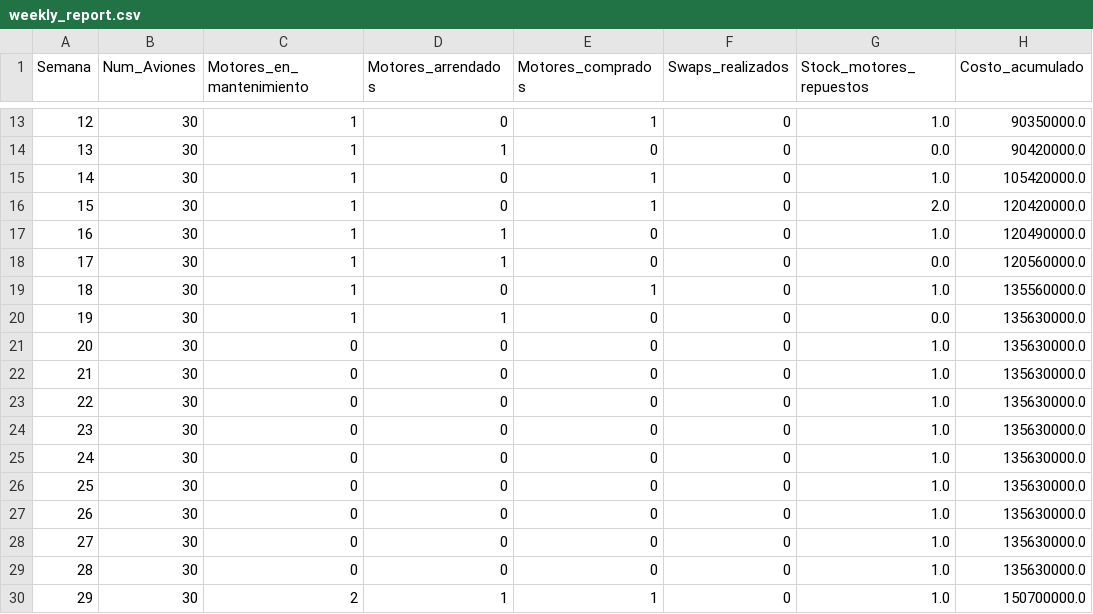
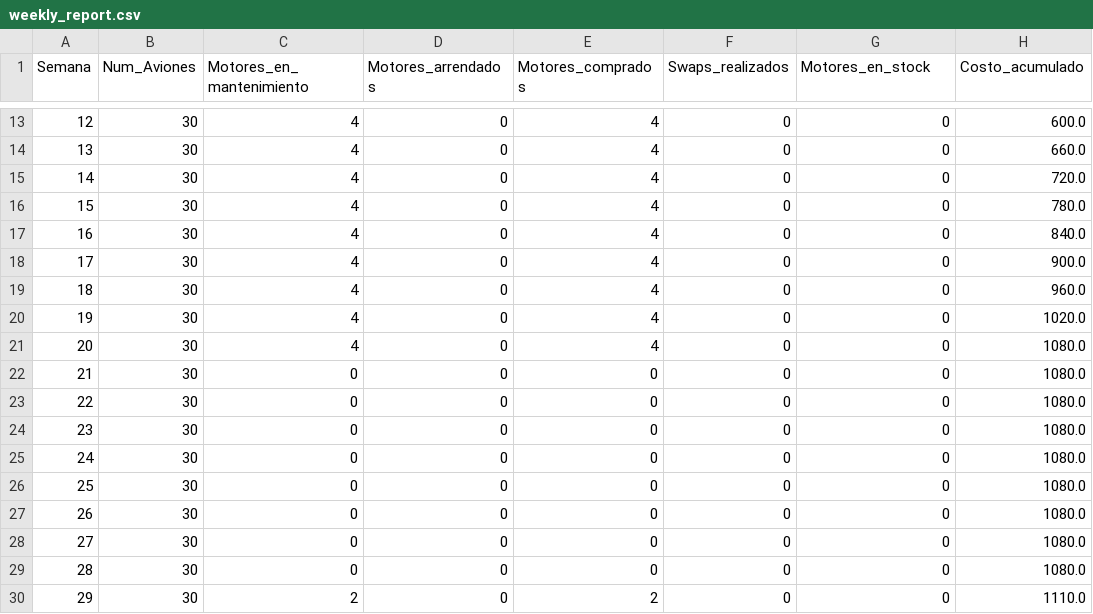
Before and after one commit to abignotti/Capstone_entera_mixta, a CSV file: processed_data/weekly_report.csv, drawn as a sheet; only a part is shown, gaps mark what is left out; the diff covers the shown part only.

```diff
--- a/processed_data/weekly_report.csv
+++ b/processed_data/weekly_report.csv
@@ -1 +1 @@
-Semana,Num_Aviones,Motores_en_mantenimiento,Motores_arrendados,Motores_comprados,Swaps_realizados,Stock_motores_repuestos,Costo_acumulado
+Semana,Num_Aviones,Motores_en_mantenimiento,Motores_arrendados,Motores_comprados,Swaps_realizados,Motores_en_stock,Costo_acumulado
@@ -13,18 +13,18 @@ Semana,Num_Aviones,Motores_en_mantenimiento,Motores_arrendados,Motores_comprados
-12,30,1,0,1,0,1.0,90350000.0
-13,30,1,1,0,0,0.0,90420000.0
-14,30,1,0,1,0,1.0,105420000.0
-15,30,1,0,1,0,2.0,120420000.0
-16,30,1,1,0,0,1.0,120490000.0
-17,30,1,1,0,0,0.0,120560000.0
-18,30,1,0,1,0,1.0,135560000.0
-19,30,1,1,0,0,0.0,135630000.0
-20,30,0,0,0,0,1.0,135630000.0
-21,30,0,0,0,0,1.0,135630000.0
-22,30,0,0,0,0,1.0,135630000.0
-23,30,0,0,0,0,1.0,135630000.0
-24,30,0,0,0,0,1.0,135630000.0
-25,30,0,0,0,0,1.0,135630000.0
-26,30,0,0,0,0,1.0,135630000.0
-27,30,0,0,0,0,1.0,135630000.0
-28,30,0,0,0,0,1.0,135630000.0
-29,30,2,1,1,0,1.0,150700000.0
+12,30,4,0,4,0,0,600.0
+13,30,4,0,4,0,0,660.0
+14,30,4,0,4,0,0,720.0
+15,30,4,0,4,0,0,780.0
+16,30,4,0,4,0,0,840.0
+17,30,4,0,4,0,0,900.0
+18,30,4,0,4,0,0,960.0
+19,30,4,0,4,0,0,1020.0
+20,30,4,0,4,0,0,1080.0
+21,30,0,0,0,0,0,1080.0
+22,30,0,0,0,0,0,1080.0
+23,30,0,0,0,0,0,1080.0
+24,30,0,0,0,0,0,1080.0
+25,30,0,0,0,0,0,1080.0
+26,30,0,0,0,0,0,1080.0
+27,30,0,0,0,0,0,1080.0
+28,30,0,0,0,0,0,1080.0
+29,30,2,0,2,0,0,1110.0
```
Also changed, not shown: 46 edited cells elsewhere in this file, Datos/Fleet_status_WB.csv, processed_data/plane_weekly_status.csv, 2 other files.
